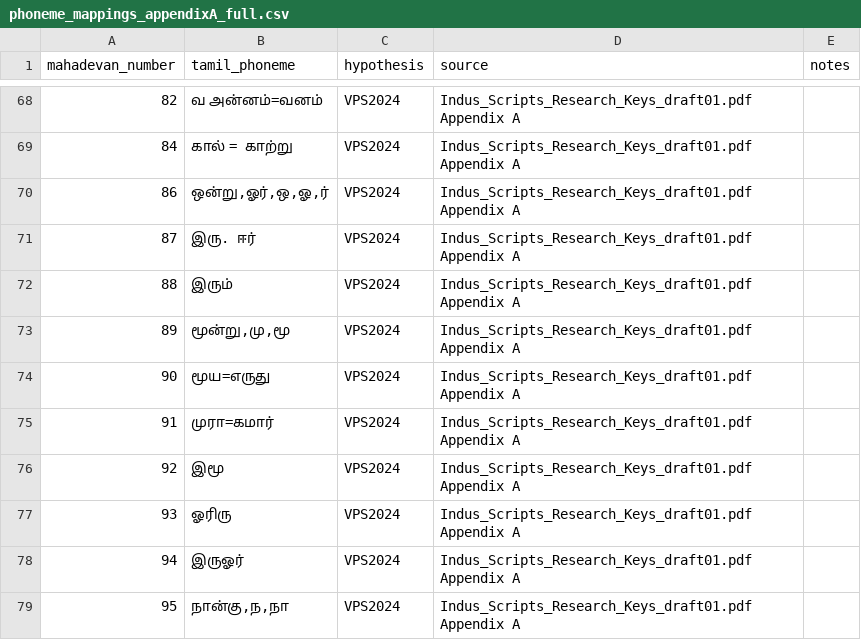
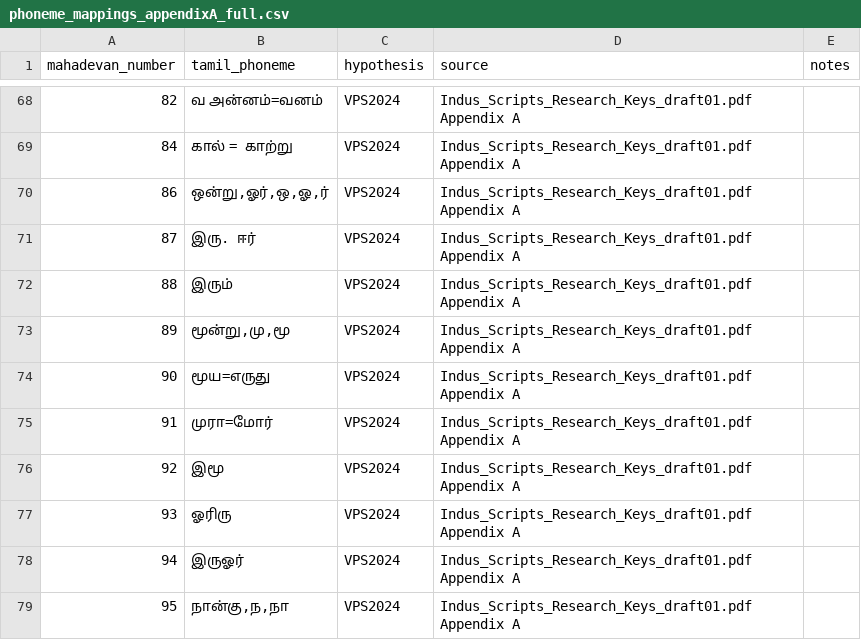
Before and after one commit to premkumar2306/open-indus-lab, a CSV file: data/seed/phoneme_mappings_appendixA_full.csv, drawn as a sheet; only a part is shown, gaps mark what is left out; the diff covers the shown part only.

Commit message:
Purge ALL residual Tamil corruption from every data artifact
Prem validated corruption persisted in shipped data files beyond the
rendered registry. Repo-wide token scan and fix:
- phoneme_mappings_author_full.csv: 20 rows corrected (author's list +
  same-class + 3411->341)
- appendixA phoneme mappings + appendixB readings: kombu tokens decoded
  per author-confirmed pattern
- sign_index.json: rebuilt from corrected signs_master (264 entries,
  341 included, 3411 gone) in both public/ and docs/
- signs_master.csv: corrected column verified clean; source column
  intentionally preserves original text as provenance
- Header now shows 'data 2026-07-10' stamp so deployed data version is
  visible at a glance

```diff
--- a/data/seed/phoneme_mappings_appendixA_full.csv
+++ b/data/seed/phoneme_mappings_appendixA_full.csv
@@ -74,3 +74,3 @@ mahadevan_number,tamil_phoneme,hypothesis,source,notes
 90,மூய=எருது,VPS2024,Indus_Scripts_Research_Keys_draft01.pdf Appendix A,
-91,முரா=கமார்,VPS2024,Indus_Scripts_Research_Keys_draft01.pdf Appendix A,
+91,முரா=மோர்,VPS2024,Indus_Scripts_Research_Keys_draft01.pdf Appendix A,
 92,இமூ,VPS2024,Indus_Scripts_Research_Keys_draft01.pdf Appendix A,
```
Also changed, not shown: 10 edited cells elsewhere in this file, data/seed/phoneme_mappings_author_full.csv, data/seed/readings_appendixB_tamil.csv, 6 other files.
